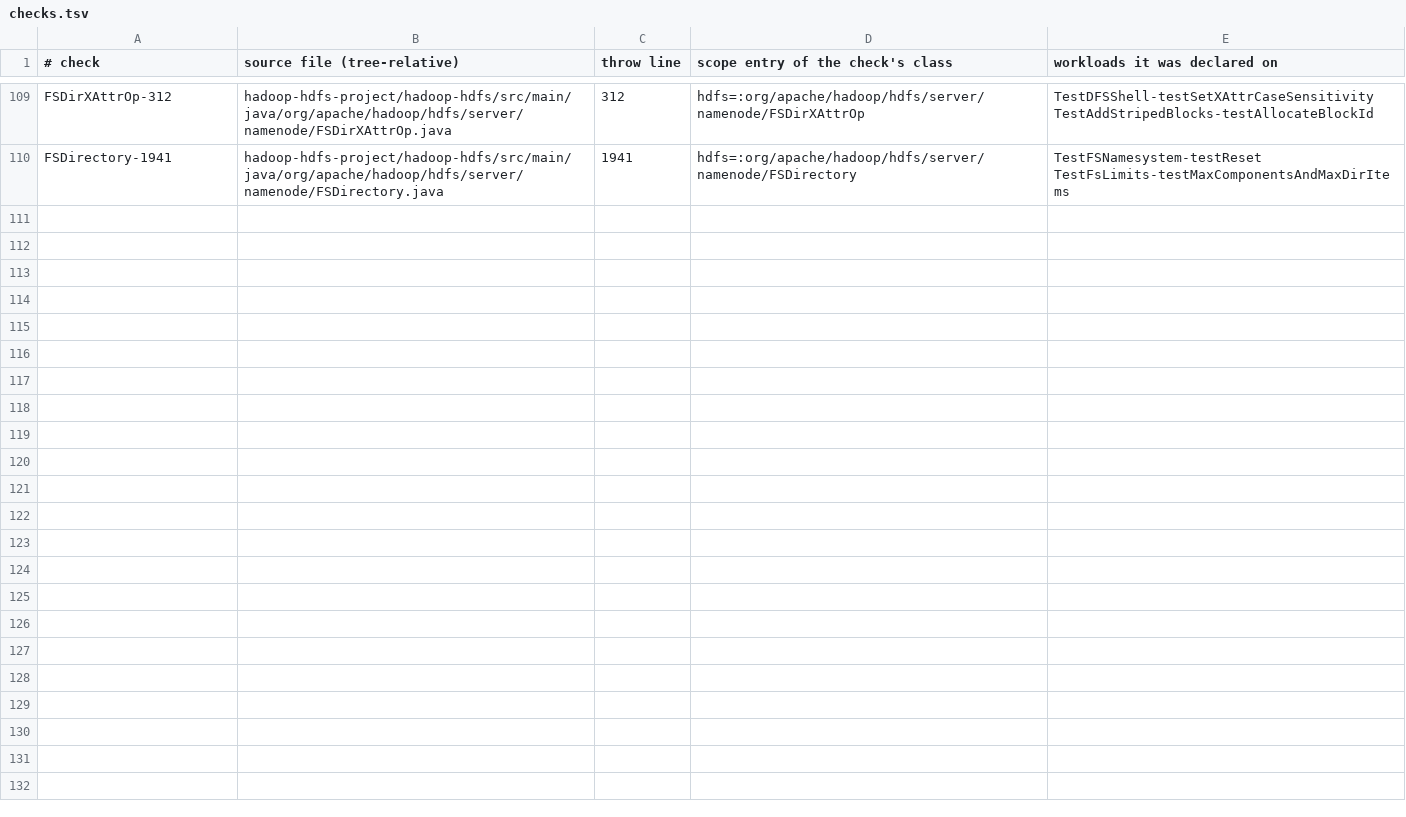
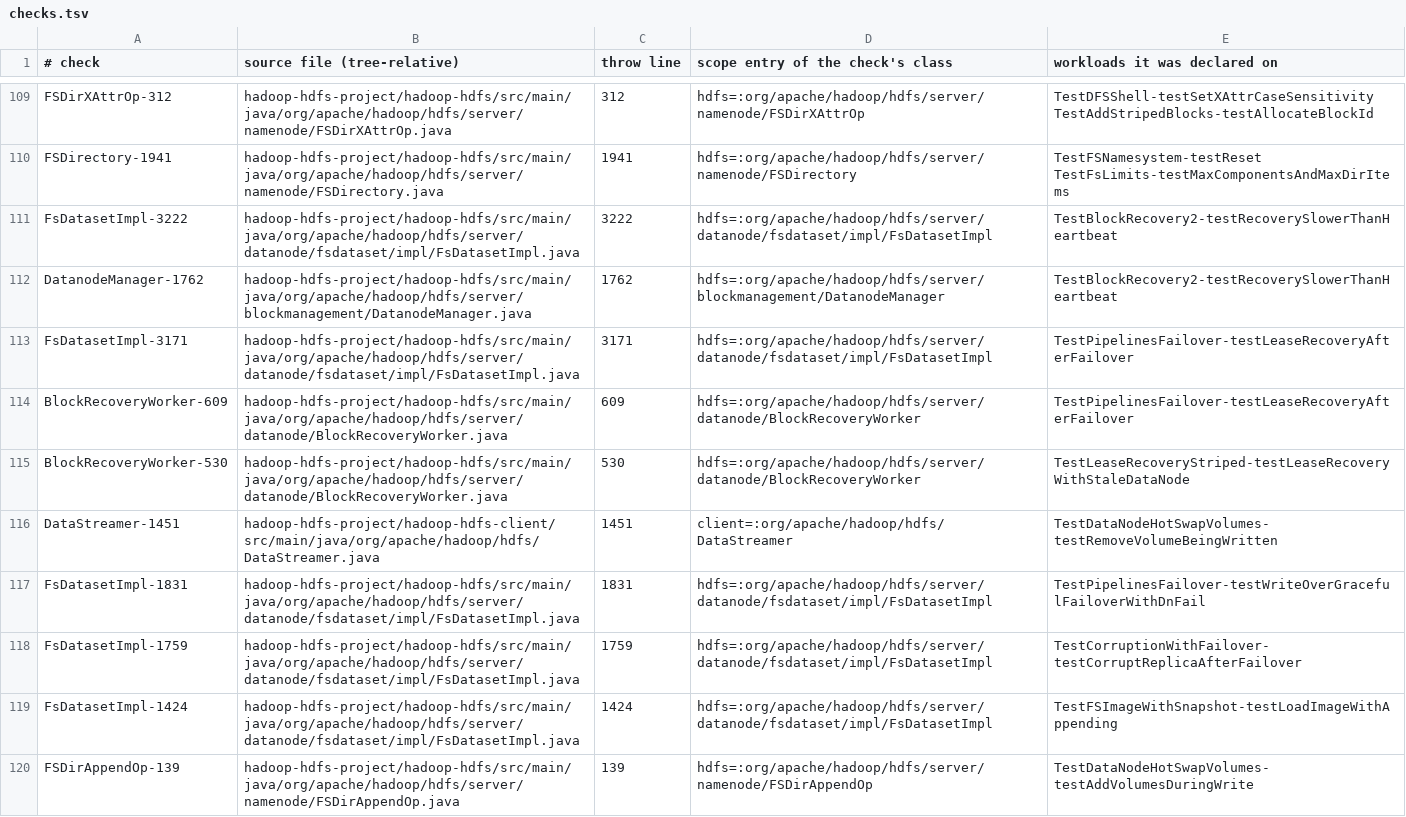
Before and after one commit to JHSUYU/GraphChecker, a TSV file: experiments/hadoop/adhoc/checks.tsv, drawn as a sheet; only a part is shown, gaps mark what is left out; the diff covers the shown part only; the diff names each change by its address in the sheet, - before the commit and + after, or states it on an @@ line.

```diff
--- a/experiments/hadoop/adhoc/checks.tsv
+++ b/experiments/hadoop/adhoc/checks.tsv
+row 111: FsDatasetImpl-3222 | hadoop-hdfs-project/hadoop-hdfs/src/main/java/org/apache/hadoop/hdfs/server/datanode/fsdataset/impl/FsDatasetImpl.java | 3222 | hdfs=:org/apache/hadoop/hdfs/server/datanode/fsdataset/impl/FsDatasetImpl | TestBlockRecovery2-testRecoverySlowerThanHeartbeat
+row 112: DatanodeManager-1762 | hadoop-hdfs-project/hadoop-hdfs/src/main/java/org/apache/hadoop/hdfs/server/blockmanagement/DatanodeManager.java | 1762 | hdfs=:org/apache/hadoop/hdfs/server/blockmanagement/DatanodeManager | TestBlockRecovery2-testRecoverySlowerThanHeartbeat
+row 113: FsDatasetImpl-3171 | hadoop-hdfs-project/hadoop-hdfs/src/main/java/org/apache/hadoop/hdfs/server/datanode/fsdataset/impl/FsDatasetImpl.java | 3171 | hdfs=:org/apache/hadoop/hdfs/server/datanode/fsdataset/impl/FsDatasetImpl | TestPipelinesFailover-testLeaseRecoveryAfterFailover
+row 114: BlockRecoveryWorker-609 | hadoop-hdfs-project/hadoop-hdfs/src/main/java/org/apache/hadoop/hdfs/server/datanode/BlockRecoveryWorker.java | 609 | hdfs=:org/apache/hadoop/hdfs/server/datanode/BlockRecoveryWorker | TestPipelinesFailover-testLeaseRecoveryAfterFailover
+row 115: BlockRecoveryWorker-530 | hadoop-hdfs-project/hadoop-hdfs/src/main/java/org/apache/hadoop/hdfs/server/datanode/BlockRecoveryWorker.java | 530 | hdfs=:org/apache/hadoop/hdfs/server/datanode/BlockRecoveryWorker | TestLeaseRecoveryStriped-testLeaseRecoveryWithStaleDataNode
+row 116: DataStreamer-1451 | hadoop-hdfs-project/hadoop-hdfs-client/src/main/java/org/apache/hadoop/hdfs/DataStreamer.java | 1451 | client=:org/apache/hadoop/hdfs/DataStreamer | TestDataNodeHotSwapVolumes-testRemoveVolumeBeingWritten
+row 117: FsDatasetImpl-1831 | hadoop-hdfs-project/hadoop-hdfs/src/main/java/org/apache/hadoop/hdfs/server/datanode/fsdataset/impl/FsDatasetImpl.java | 1831 | hdfs=:org/apache/hadoop/hdfs/server/datanode/fsdataset/impl/FsDatasetImpl | TestPipelinesFailover-testWriteOverGracefulFailoverWithDnFail
+row 118: FsDatasetImpl-1759 | hadoop-hdfs-project/hadoop-hdfs/src/main/java/org/apache/hadoop/hdfs/server/datanode/fsdataset/impl/FsDatasetImpl.java | 1759 | hdfs=:org/apache/hadoop/hdfs/server/datanode/fsdataset/impl/FsDatasetImpl | TestCorruptionWithFailover-testCorruptReplicaAfterFailover
+row 119: FsDatasetImpl-1424 | hadoop-hdfs-project/hadoop-hdfs/src/main/java/org/apache/hadoop/hdfs/server/datanode/fsdataset/impl/FsDatasetImpl.java | 1424 | hdfs=:org/apache/hadoop/hdfs/server/datanode/fsdataset/impl/FsDatasetImpl | TestFSImageWithSnapshot-testLoadImageWithAppending
+row 120: FSDirAppendOp-139 | hadoop-hdfs-project/hadoop-hdfs/src/main/java/org/apache/hadoop/hdfs/server/namenode/FSDirAppendOp.java | 139 | hdfs=:org/apache/hadoop/hdfs/server/namenode/FSDirAppendOp | TestDataNodeHotSwapVolumes-testAddVolumesDuringWrite
```
Also changed, not shown: 10 added rows elsewhere in this file, experiments/solr/solr-adhoc/checks.tsv, 39 other files.
